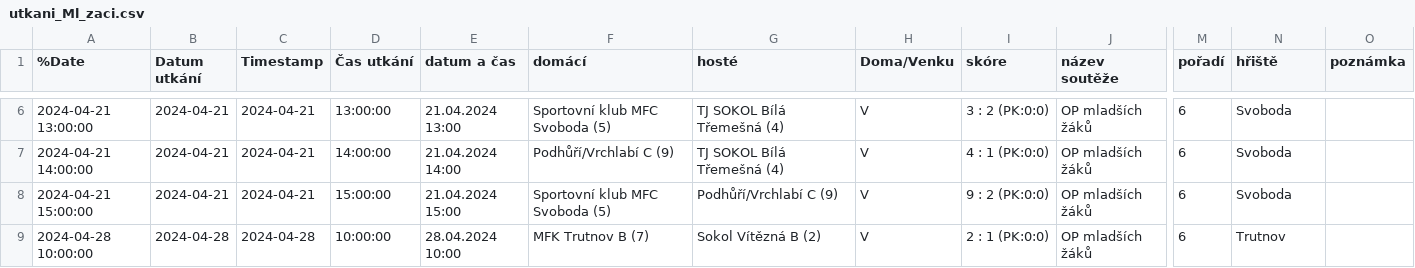
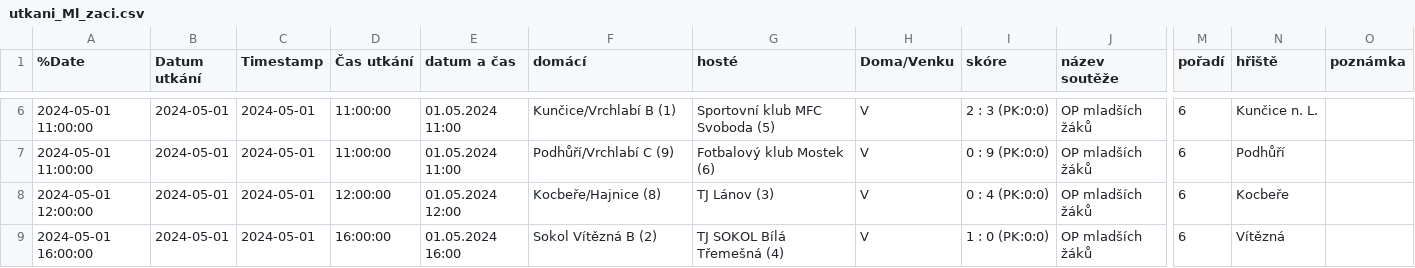
Before and after one commit to MustafaHadzi/bt_matches, a CSV file: utkani_Ml_zaci.csv, drawn as a sheet; only a part is shown, gaps mark what is left out; the diff covers the shown part only; the diff names each change by its address in the sheet, - before the commit and + after, or states it on an @@ line.

```diff
--- a/utkani_Ml_zaci.csv
+++ b/utkani_Ml_zaci.csv
-A6 (%Date): 2024-04-21 13:00:00
+A6 (%Date): 2024-05-01 11:00:00
-B6:B8 (Datum utkání): 2024-04-21
+B6:B8 (Datum utkání): 2024-05-01
-C6:C8 (Timestamp): 2024-04-21
+C6:C8 (Timestamp): 2024-05-01
-D6 (Čas utkání): 13:00:00
+D6 (Čas utkání): 11:00:00
-E6 (datum a čas): 21.04.2024 13:00
+E6 (datum a čas): 01.05.2024 11:00
-F6 (domácí): Sportovní klub MFC Svoboda (5)
+F6 (domácí): Kunčice/Vrchlabí B (1)
-G6 (hosté): TJ SOKOL Bílá Třemešná (4)
+G6 (hosté): Sportovní klub MFC Svoboda (5)
-I6 (skóre): 3 : 2 (PK:0:0)
+I6 (skóre): 2 : 3 (PK:0:0)
-N6 (hřiště): Svoboda
+N6 (hřiště): Kunčice n. L.
-A7 (%Date): 2024-04-21 14:00:00
+A7 (%Date): 2024-05-01 11:00:00
-D7 (Čas utkání): 14:00:00
+D7 (Čas utkání): 11:00:00
-E7 (datum a čas): 21.04.2024 14:00
+E7 (datum a čas): 01.05.2024 11:00
-G7 (hosté): TJ SOKOL Bílá Třemešná (4)
+G7 (hosté): Fotbalový klub Mostek (6)
-I7 (skóre): 4 : 1 (PK:0:0)
+I7 (skóre): 0 : 9 (PK:0:0)
-N7 (hřiště): Svoboda
+N7 (hřiště): Podhůří
-A8 (%Date): 2024-04-21 15:00:00
+A8 (%Date): 2024-05-01 12:00:00
-D8 (Čas utkání): 15:00:00
+D8 (Čas utkání): 12:00:00
-E8 (datum a čas): 21.04.2024 15:00
+E8 (datum a čas): 01.05.2024 12:00
-F8 (domácí): Sportovní klub MFC Svoboda (5)
+F8 (domácí): Kocbeře/Hajnice (8)
-G8 (hosté): Podhůří/Vrchlabí C (9)
+G8 (hosté): TJ Lánov (3)
-I8 (skóre): 9 : 2 (PK:0:0)
+I8 (skóre): 0 : 4 (PK:0:0)
-N8 (hřiště): Svoboda
+N8 (hřiště): Kocbeře
-A9 (%Date): 2024-04-28 10:00:00
+A9 (%Date): 2024-05-01 16:00:00
-B9 (Datum utkání): 2024-04-28
+B9 (Datum utkání): 2024-05-01
-C9 (Timestamp): 2024-04-28
+C9 (Timestamp): 2024-05-01
-D9 (Čas utkání): 10:00:00
+D9 (Čas utkání): 16:00:00
-E9 (datum a čas): 28.04.2024 10:00
+E9 (datum a čas): 01.05.2024 16:00
-F9 (domácí): MFK Trutnov B (7)
+F9 (domácí): Sokol Vítězná B (2)
-G9 (hosté): Sokol Vítězná B (2)
+G9 (hosté): TJ SOKOL Bílá Třemešná (4)
-I9 (skóre): 2 : 1 (PK:0:0)
+I9 (skóre): 1 : 0 (PK:0:0)
-N9 (hřiště): Trutnov
+N9 (hřiště): Vítězná
```
Also changed, not shown: 41 edited cells elsewhere in this file.
